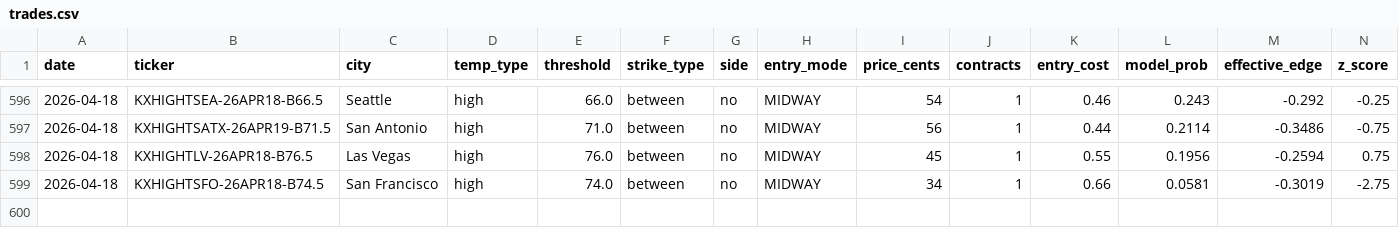
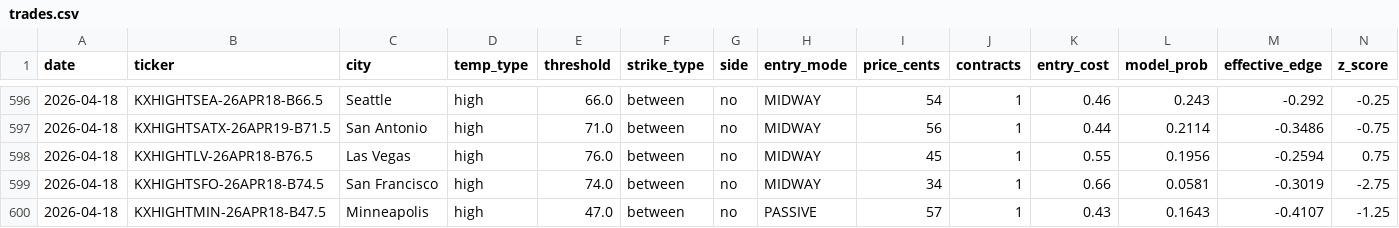
Before and after one commit to alexgarrison2/KalshiBotClaude, a CSV file: data/trades.csv, drawn as a sheet; only a part is shown, gaps mark what is left out; rows hold the shown columns only; the diff names each change by its address in the sheet, - before the commit and + after, or states it on an @@ line.

Commit message:
auto: trade log update

```diff
--- a/data/trades.csv
+++ b/data/trades.csv
+row 600: 2026-04-18 | KXHIGHTMIN-26APR18-B47.5 | Minneapolis | high | 47.0 | between | no | PASSIVE | 57 | 1 | 0.43 | 0.1643 | -0.4107 | -1.25
```
